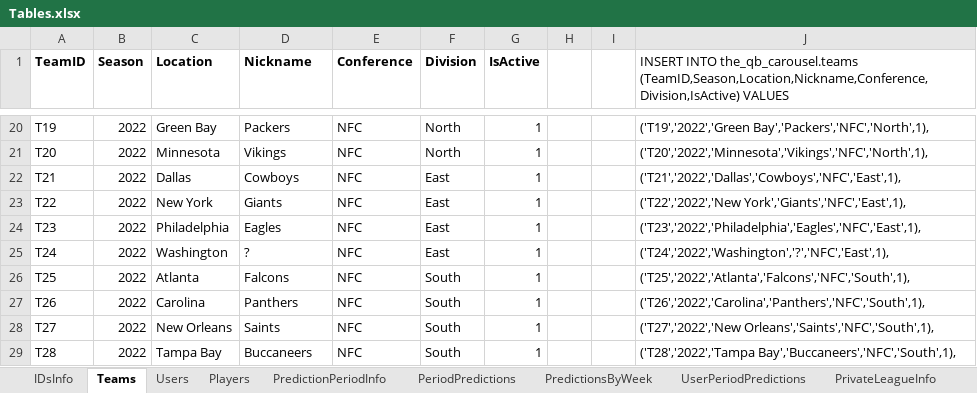
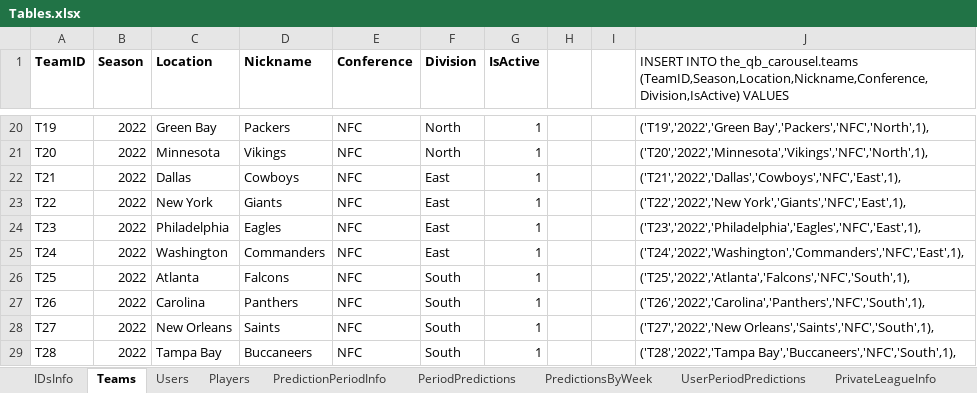
Before and after one commit to OD1995/TheQBCarousel, an Excel workbook: Other files/Tables.xlsx, sheet Teams, drawn as a sheet; only a part is shown, gaps mark what is left out; values as stored, in another font and other column widths than the file's, no borders; the diff names each change by its address in the sheet, - before the commit and + after, or states it on an @@ line.

Commit message:
Added Washington Commanders name and logo

```diff
--- a/Other files/Tables.xlsx (sheet Teams)
+++ b/Other files/Tables.xlsx (sheet Teams)
-D25 (Nickname): ?
+D25 (Nickname): Commanders
-J25: ('T24','2022','Washington','?','NFC','East',1),
+J25: ('T24','2022','Washington','Commanders','NFC','East',1),
```
Also changed, not shown: 3 other files.
